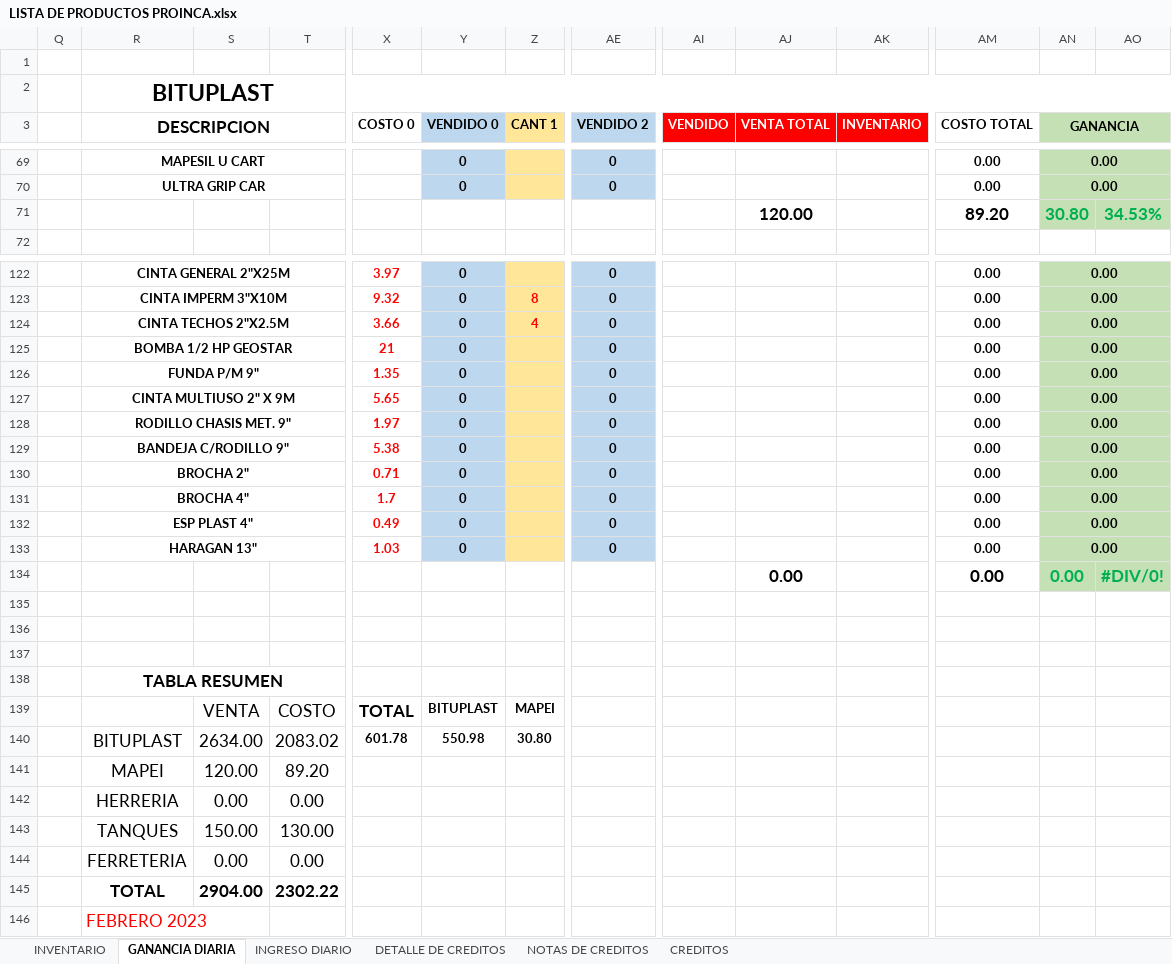
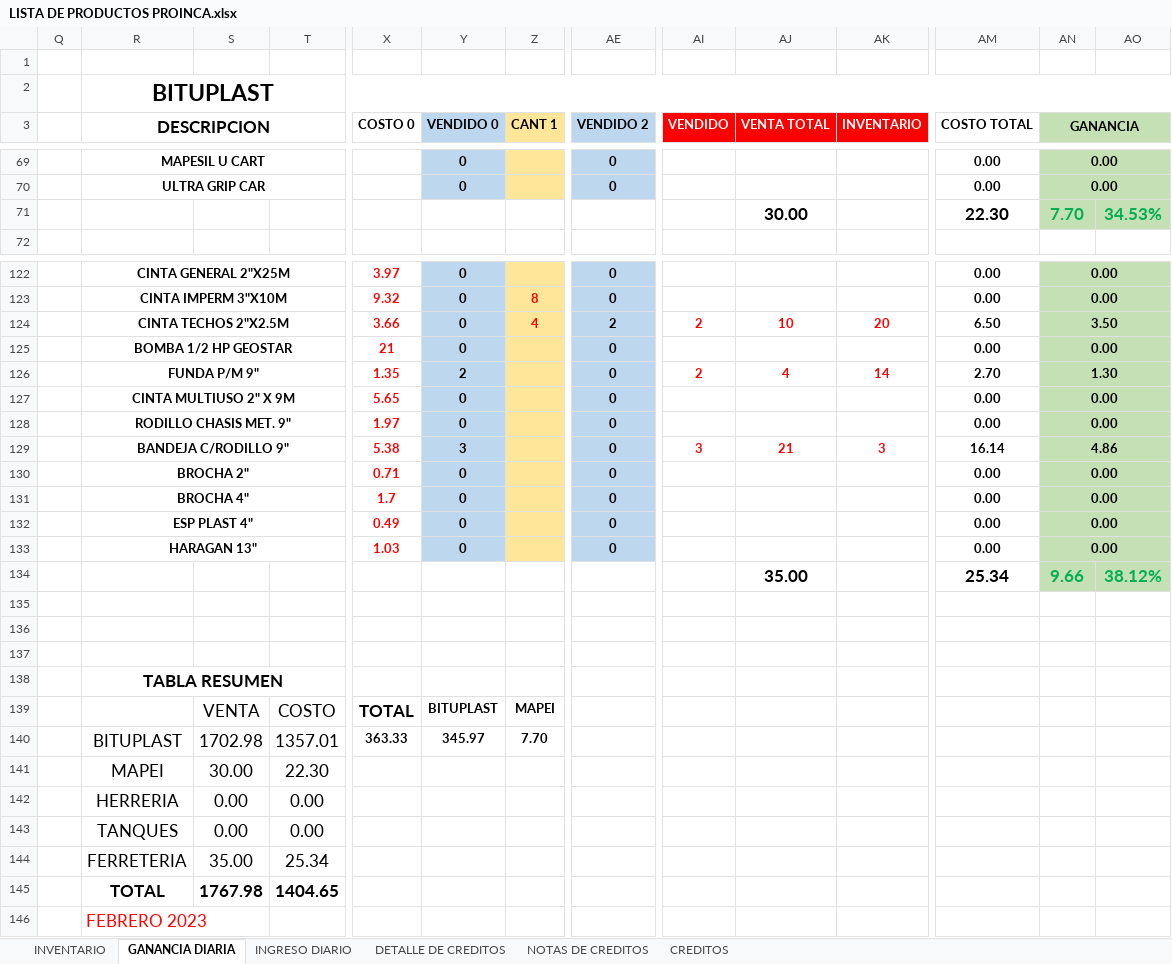
Before and after one commit to JPuente25/Proinca, an Excel workbook: LISTA DE PRODUCTOS PROINCA.xlsx, sheet GANANCIA DIARIA, drawn as a sheet; only a part is shown, gaps mark what is left out; values as stored, in another font and other column widths than the file's, no borders; removed rows and columns are numbered as before the commit, all else as after; rows hold the shown columns only; the diff covers the shown part only; the diff names each change by its address in the sheet, - before the commit and + after, or states it on an @@ line.

Commit message:
24-05-23

```diff
--- a/LISTA DE PRODUCTOS PROINCA.xlsx (sheet GANANCIA DIARIA)
+++ b/LISTA DE PRODUCTOS PROINCA.xlsx (sheet GANANCIA DIARIA)
-row 71:  |  |  |  |  |  |  |  |  | 120.00 |  | 89.20 | 30.80 | 34.53%
+row 71:  |  |  |  |  |  |  |  |  | 30.00 |  | 22.30 | 7.70 | 34.53%
-AE124 (VENDIDO 2): 0
+AE124 (VENDIDO 2): 2
-AI124 (VENDIDO): (empty)
+AI124 (VENDIDO): 2
-AJ124 (VENTA TOTAL): (empty)
+AJ124 (VENTA TOTAL): 10
-AK124 (INVENTARIO): (empty)
+AK124 (INVENTARIO): 20
-AM124 (COSTO TOTAL): 0.00
+AM124 (COSTO TOTAL): 6.50
-AN124 (GANANCIA): 0.00
+AN124 (GANANCIA): 3.50
-Y126 (VENDIDO 0): 0
+Y126 (VENDIDO 0): 2
-AI126 (VENDIDO): (empty)
+AI126 (VENDIDO): 2
-AJ126 (VENTA TOTAL): (empty)
+AJ126 (VENTA TOTAL): 4
-AK126 (INVENTARIO): (empty)
+AK126 (INVENTARIO): 14
-AM126 (COSTO TOTAL): 0.00
+AM126 (COSTO TOTAL): 2.70
-AN126 (GANANCIA): 0.00
+AN126 (GANANCIA): 1.30
-Y129 (VENDIDO 0): 0
+Y129 (VENDIDO 0): 3
-AI129 (VENDIDO): (empty)
+AI129 (VENDIDO): 3
-AJ129 (VENTA TOTAL): (empty)
+AJ129 (VENTA TOTAL): 21
-AK129 (INVENTARIO): (empty)
+AK129 (INVENTARIO): 3
-AM129 (COSTO TOTAL): 0.00
+AM129 (COSTO TOTAL): 16.14
-AN129 (GANANCIA): 0.00
+AN129 (GANANCIA): 4.86
@@ row 134 moved to row 117: 0.00 @@
+row 134:  |  |  |  |  |  |  |  |  | 35.00 |  | 25.34 | 9.66 | 38.12%
-row 140:  | BITUPLAST | 2634.00 | 2083.02 | 601.78 | 550.98 | 30.80
-row 141:  | MAPEI | 120.00 | 89.20
+row 140:  | BITUPLAST | 1702.98 | 1357.01 | 363.33 | 345.97 | 7.70
+row 141:  | MAPEI | 30.00 | 22.30
-row 143:  | TANQUES | 150.00 | 130.00
-R143 (DESCRIPCION): FERRETERIA
+R143 (DESCRIPCION): TANQUES
-row 145:  | TOTAL | 2904.00 | 2302.22
+row 144:  | FERRETERIA | 35.00 | 25.34
+row 145:  | TOTAL | 1767.98 | 1404.65
```
Also changed, not shown: 1 added row, 2 removed rows and 85 edited cells elsewhere in this sheet, sheet CREDITOS, sheet DETALLE DE CREDITOS, sheet INGRESO DIARIO, formulas that keep their value.
